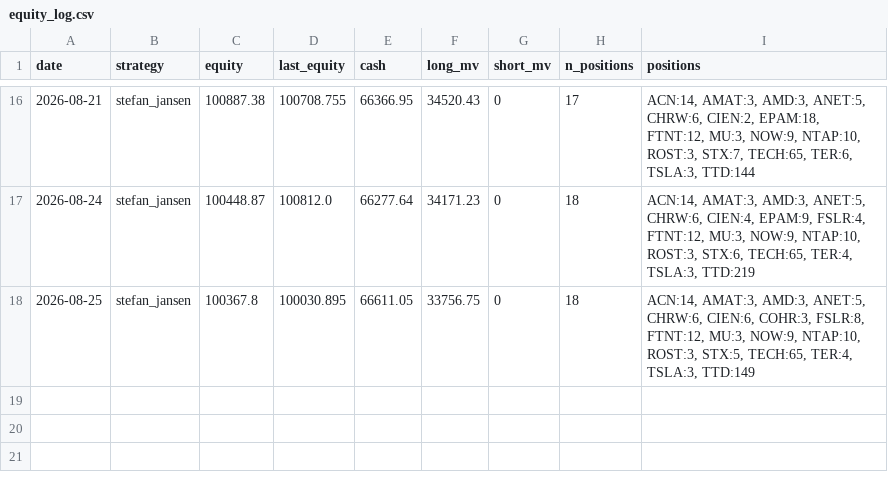
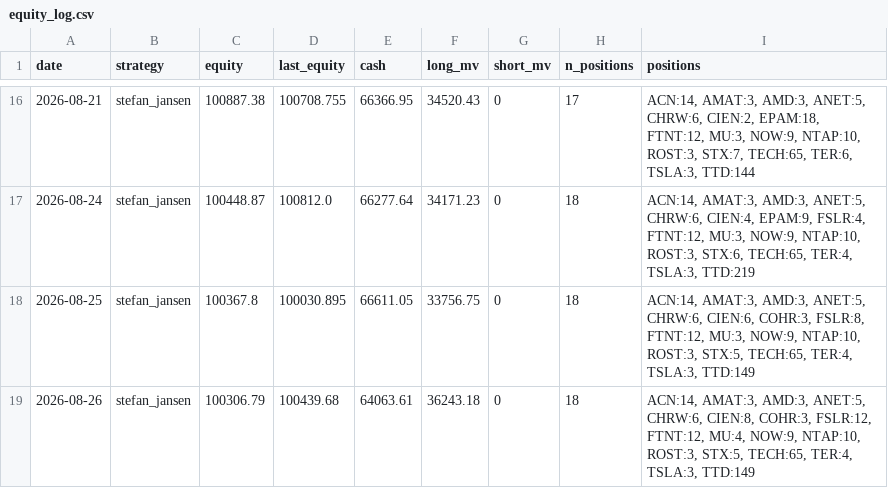
Before and after one commit to anwaar74/stefan_jansen_auto_trader, a CSV file: auto_trader/equity_log.csv, drawn as a sheet; only a part is shown, gaps mark what is left out.

```diff
--- a/auto_trader/equity_log.csv
+++ b/auto_trader/equity_log.csv
@@ -18 +18,2 @@ date,strategy,equity,last_equity,cash,long_mv,short_mv,n_positions,positions
 2026-08-25,stefan_jansen,100367.8,100030.895,66611.05,33756.75,0,18,"ACN:14, AMAT:3, AMD:3, ANET:5, CHRW:6, CIEN:6, COHR:3, FSLR:8, FTNT:12, MU:3, NOW:9, NTAP:10, ROST:3, STX:5, TECH:65, TER:4, TSLA:3, TTD:149"
+2026-08-26,stefan_jansen,100306.79,100439.68,64063.61,36243.18,0,18,"ACN:14, AMAT:3, AMD:3, ANET:5, CHRW:6, CIEN:8, COHR:3, FSLR:12, FTNT:12, MU:4, NOW:9, NTAP:10, ROST:3, STX:5, TECH:65, TER:4, TSLA:3, TTD:149"
```
Also changed, not shown: auto_trader/trades_log.csv, 3 other files.
